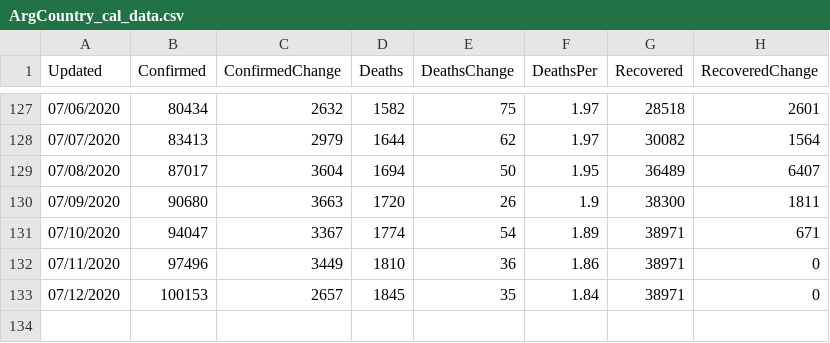
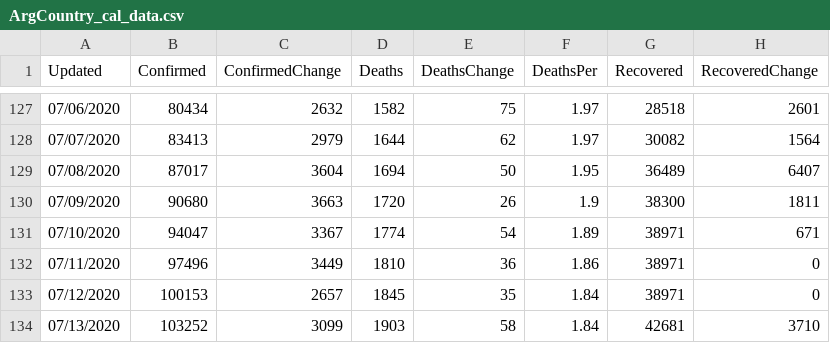
Before and after one commit to paulogs/Covid19_Data, a CSV file: DataFiles/ArgCountry_cal_data.csv, drawn as a sheet; only a part is shown, gaps mark what is left out.

```diff
--- a/DataFiles/ArgCountry_cal_data.csv
+++ b/DataFiles/ArgCountry_cal_data.csv
@@ -133 +133,2 @@ Updated,Confirmed,ConfirmedChange,Deaths,DeathsChange,DeathsPer,Recovered,Recove
 07/12/2020,100153,2657,1845,35,1.84,38971,0
+07/13/2020,103252,3099,1903,58,1.84,42681,3710
```
Also changed, not shown: DataFiles/ArgCountry_raw_data.csv, DataFiles/Argentina_raw_data.csv, 15 other files.
